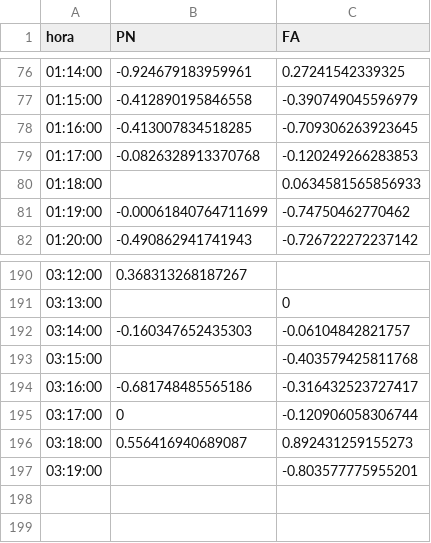
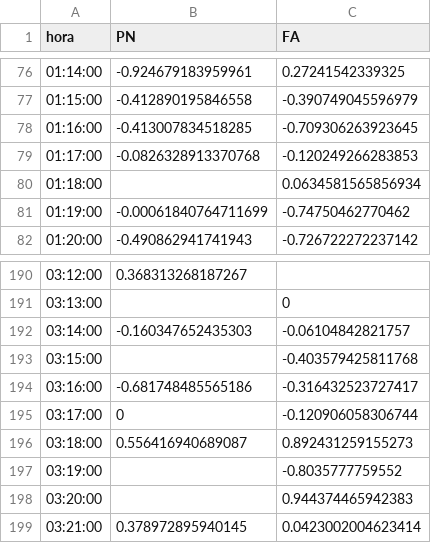
Before and after one commit to verdierdiego/analisis-sentimientos, a CSV file: balotaje/Actualizacion_Graficos/PRUEBA2.CSV, drawn as a sheet; only a part is shown, gaps mark what is left out.

Commit message:
hora actualizada 03:23:46

```diff
--- a/balotaje/Actualizacion_Graficos/PRUEBA2.CSV
+++ b/balotaje/Actualizacion_Graficos/PRUEBA2.CSV
@@ -79,3 +79,3 @@ hora,PN,FA
 01:17:00,-0.0826328913370768,-0.120249266283853
-01:18:00,,0.0634581565856933
+01:18:00,,0.0634581565856934
 01:19:00,-0.00061840764711699,-0.74750462770462
@@ -196,2 +196,4 @@ hora,PN,FA
 03:18:00,0.556416940689087,0.892431259155273
-03:19:00,,-0.803577775955201
+03:19:00,,-0.8035777759552
+03:20:00,,0.944374465942383
+03:21:00,0.378972895940145,0.0423002004623414
```
Also changed, not shown: balotaje/Actualizacion_Graficos/hashtags_balotaje.csv, balotaje/Actualizacion_Graficos/prueba_sentimiento.csv, 7 other files.
